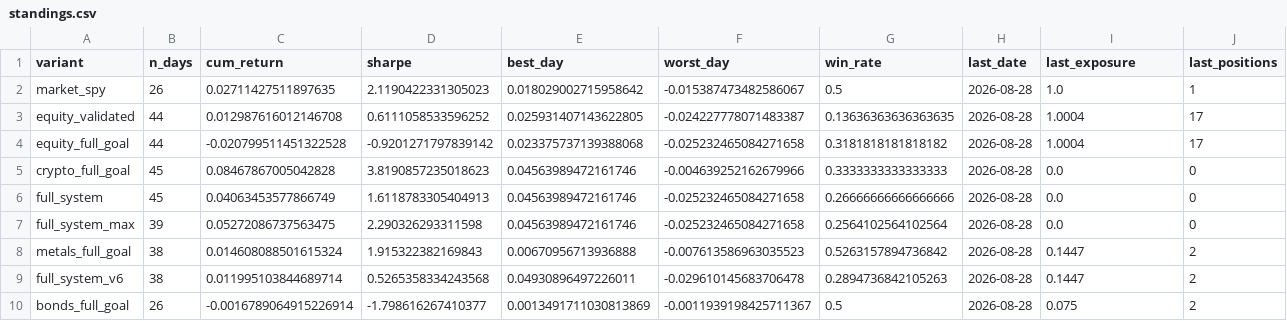
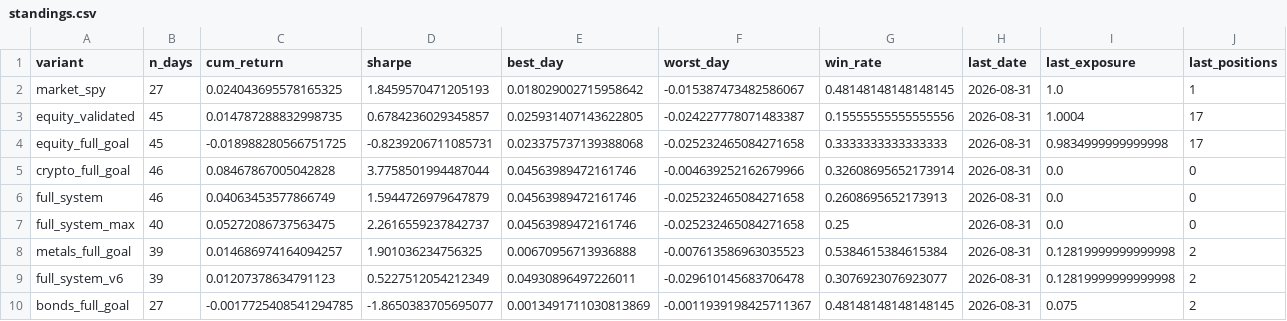
Before and after one commit to dballage777/dballage, a CSV file: paper/reports/standings.csv, drawn as a sheet.

```diff
--- a/paper/reports/standings.csv
+++ b/paper/reports/standings.csv
@@ -1,10 +1,10 @@
 variant,n_days,cum_return,sharpe,best_day,worst_day,win_rate,last_date,last_exposure,last_positions
-market_spy,26,0.02711427511897635,2.1190422331305023,0.018029002715958642,-0.015387473482586067,0.5,2026-08-28,1.0,1
-equity_validated,44,0.012987616012146708,0.6111058533596252,0.025931407143622805,-0.024227778071483387,0.13636363636363635,2026-08-28,1.0004,17
-equity_full_goal,44,-0.020799511451322528,-0.9201271797839142,0.023375737139388068,-0.025232465084271658,0.3181818181818182,2026-08-28,1.0004,17
-crypto_full_goal,45,0.08467867005042828,3.8190857235018623,0.04563989472161746,-0.004639252162679966,0.3333333333333333,2026-08-28,0.0,0
-full_system,45,0.04063453577866749,1.6118783305404913,0.04563989472161746,-0.025232465084271658,0.26666666666666666,2026-08-28,0.0,0
-full_system_max,39,0.05272086737563475,2.290326293311598,0.04563989472161746,-0.025232465084271658,0.2564102564102564,2026-08-28,0.0,0
-metals_full_goal,38,0.014608088501615324,1.915322382169843,0.00670956713936888,-0.007613586963035523,0.5263157894736842,2026-08-28,0.1447,2
-full_system_v6,38,0.011995103844689714,0.5265358334243568,0.04930896497226011,-0.029610145683706478,0.2894736842105263,2026-08-28,0.1447,2
-bonds_full_goal,26,-0.0016789064915226914,-1.798616267410377,0.0013491711030813869,-0.0011939198425711367,0.5,2026-08-28,0.075,2
+market_spy,27,0.024043695578165325,1.8459570471205193,0.018029002715958642,-0.015387473482586067,0.48148148148148145,2026-08-31,1.0,1
+equity_validated,45,0.014787288832998735,0.6784236029345857,0.025931407143622805,-0.024227778071483387,0.15555555555555556,2026-08-31,1.0004,17
+equity_full_goal,45,-0.018988280566751725,-0.8239206711085731,0.023375737139388068,-0.025232465084271658,0.3333333333333333,2026-08-31,0.9834999999999998,17
+crypto_full_goal,46,0.08467867005042828,3.7758501994487044,0.04563989472161746,-0.004639252162679966,0.32608695652173914,2026-08-31,0.0,0
+full_system,46,0.04063453577866749,1.5944726979647879,0.04563989472161746,-0.025232465084271658,0.2608695652173913,2026-08-31,0.0,0
+full_system_max,40,0.05272086737563475,2.2616559237842737,0.04563989472161746,-0.025232465084271658,0.25,2026-08-31,0.0,0
+metals_full_goal,39,0.014686974164094257,1.901036234756325,0.00670956713936888,-0.007613586963035523,0.5384615384615384,2026-08-31,0.12819999999999998,2
+full_system_v6,39,0.01207378634791123,0.5227512054212349,0.04930896497226011,-0.029610145683706478,0.3076923076923077,2026-08-31,0.12819999999999998,2
+bonds_full_goal,27,-0.0017725408541294785,-1.8650383705695077,0.0013491711030813869,-0.0011939198425711367,0.48148148148148145,2026-08-31,0.075,2
```
Also changed, not shown: paper/reports/daily_returns.csv, 6 other files.
